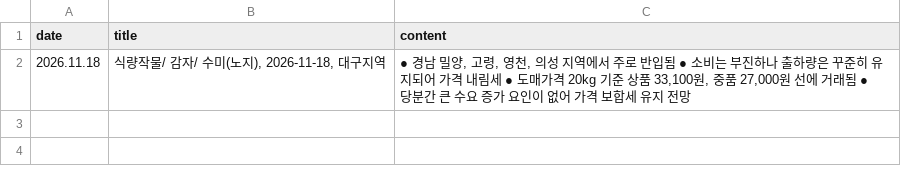
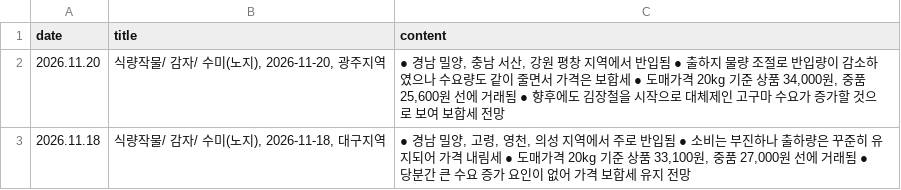
Before and after one commit to wngml7055/potato-times, a CSV file: data/kamis_potato.csv, drawn as a sheet; the diff names each change by its address in the sheet, - before the commit and + after, or states it on an @@ line.

```diff
--- a/data/kamis_potato.csv
+++ b/data/kamis_potato.csv
+row 2: 2026.11.20 | 식량작물/ 감자/ 수미(노지), 2026-11-20, 광주지역 | ● 경남 밀양, 충남 서산, 강원 평창 지역에서 반입됨 ● 출하지 물량 조절로 반입량이 감소하였으나 수요량도 같이 줄면서 가격은 보합세 ● 도매가격 20kg 기준 상품 34,000원, 중품 25,600원 선에 거래됨 ● 향후에도 김장철을 시작으로 대체제인 고구마 수요가 증가할 것으로 보여 보합세 전망
```
